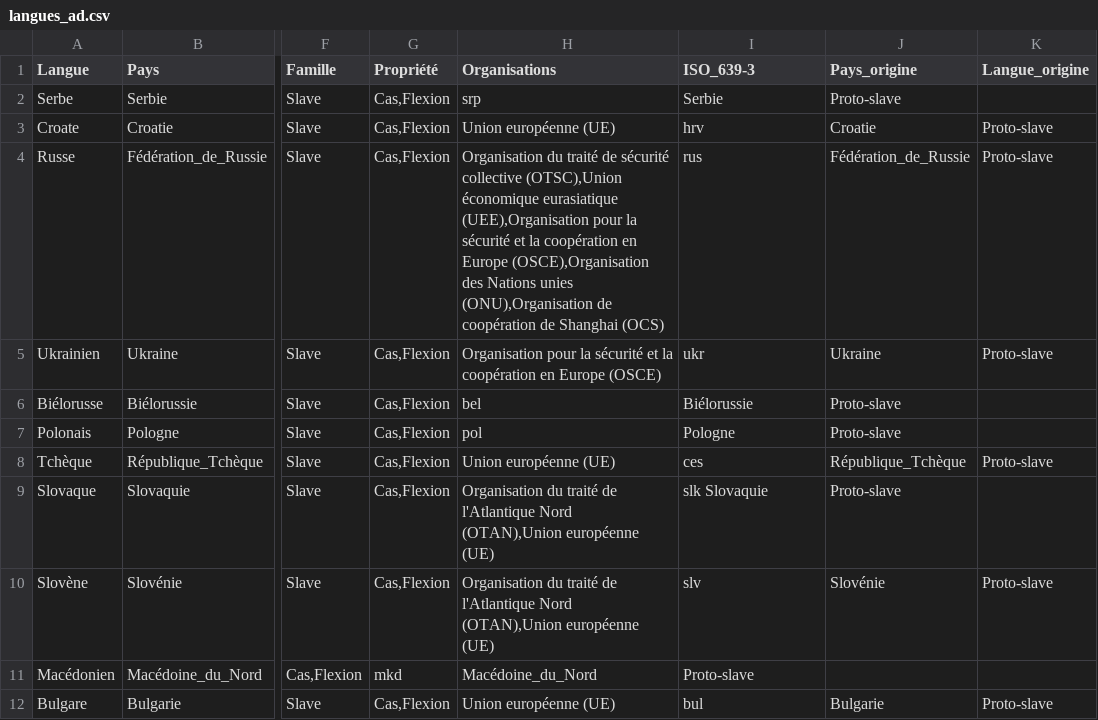
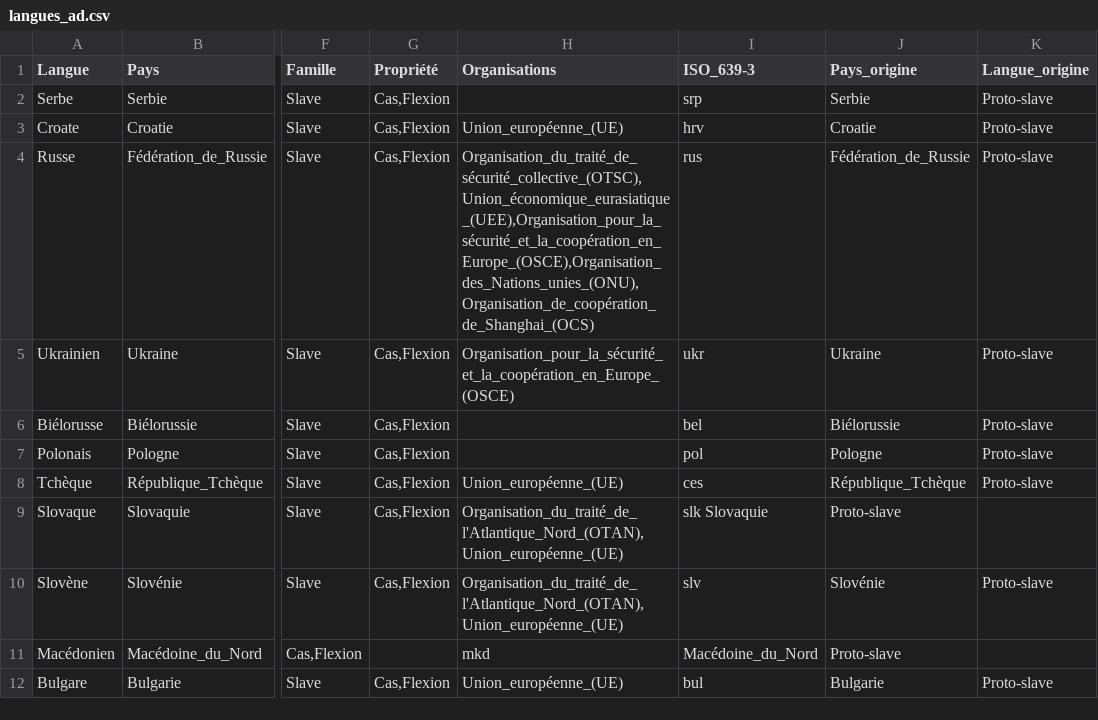
Before and after one commit to Marceau-h/ontologie-s8, a CSV file: CSVS/langues_ad.csv, drawn as a sheet; only a part is shown, gaps mark what is left out; the diff names each change by its address in the sheet, - before the commit and + after, or states it on an @@ line.

Commit message:
Update langues_ad.csv
modiif

```diff
--- a/CSVS/langues_ad.csv
+++ b/CSVS/langues_ad.csv
-H2 (Organisations): srp
+H2 (Organisations): (empty)
-I2 (ISO_639-3): Serbie
+I2 (ISO_639-3): srp
-J2 (Pays_origine): Proto-slave
+J2 (Pays_origine): Serbie
-K2 (Langue_origine): (empty)
+K2 (Langue_origine): Proto-slave
-H3 (Organisations): Union européenne (UE)
+H3 (Organisations): Union_européenne_(UE)
-H4 (Organisations): Organisation du traité de sécurité collective (OTSC),Union économique eurasiatique (UEE),Organisation pour la sécurité et la coopération en Europe (OSCE),Organisation des Nations unies (ONU),Organisation de coopération de Shanghai (OCS)
+H4 (Organisations): Organisation_du_traité_de_sécurité_collective_(OTSC),Union_économique_eurasiatique_(UEE),Organisation_pour_la_sécurité_et_la_coopération_en_Europe_(OSCE),Organisation_des_Nations_unies_(ONU),Organisation_de_coopération_de_Shanghai_(OCS)
-H5 (Organisations): Organisation pour la sécurité et la coopération en Europe (OSCE)
+H5 (Organisations): Organisation_pour_la_sécurité_et_la_coopération_en_Europe_(OSCE)
-H6 (Organisations): bel
+H6 (Organisations): (empty)
-I6 (ISO_639-3): Biélorussie
+I6 (ISO_639-3): bel
-J6 (Pays_origine): Proto-slave
+J6 (Pays_origine): Biélorussie
-K6:K7 (Langue_origine): (empty)
+K6:K7 (Langue_origine): Proto-slave
-H7 (Organisations): pol
+H7 (Organisations): (empty)
-I7 (ISO_639-3): Pologne
+I7 (ISO_639-3): pol
-J7 (Pays_origine): Proto-slave
+J7 (Pays_origine): Pologne
-H8 (Organisations): Union européenne (UE)
+H8 (Organisations): Union_européenne_(UE)
-H9:H10 (Organisations): Organisation du traité de l'Atlantique Nord (OTAN),Union européenne (UE)
+H9:H10 (Organisations): Organisation_du_traité_de_l'Atlantique_Nord_(OTAN),Union_européenne_(UE)
-G11 (Propriété): mkd
+G11 (Propriété): (empty)
-H11 (Organisations): Macédoine_du_Nord
+H11 (Organisations): mkd
-I11 (ISO_639-3): Proto-slave
+I11 (ISO_639-3): Macédoine_du_Nord
-J11 (Pays_origine): (empty)
+J11 (Pays_origine): Proto-slave
-H12 (Organisations): Union européenne (UE)
+H12 (Organisations): Union_européenne_(UE)
```
